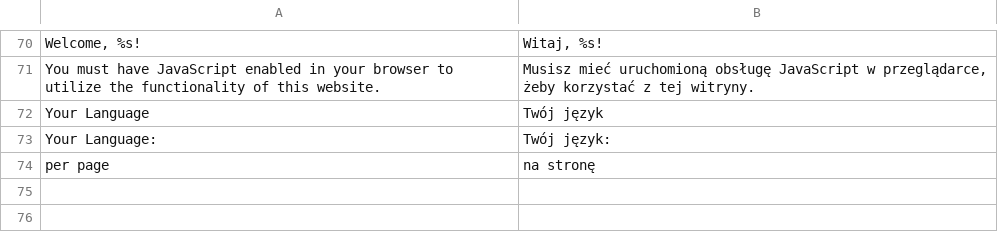
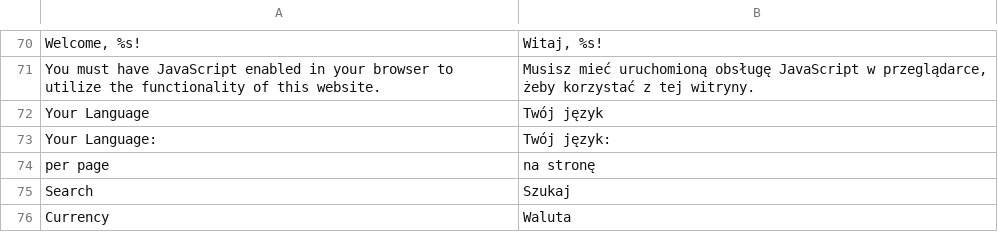
Before and after one commit to kbkc/mg19reforma.top, a CSV file: app/locale/pl_PL/Mage_Page.csv, drawn as a sheet; only a part is shown, gaps mark what is left out; the diff names each change by its address in the sheet, - before the commit and + after, or states it on an @@ line.

```diff
--- a/app/locale/pl_PL/Mage_Page.csv
+++ b/app/locale/pl_PL/Mage_Page.csv
+row 75: Search | Szukaj
+row 76: Currency | Waluta
```
Also changed, not shown: app/locale/pl_PL/Mage_Catalog.csv, app/locale/pl_PL/Mage_Core.csv, 8 other files.
